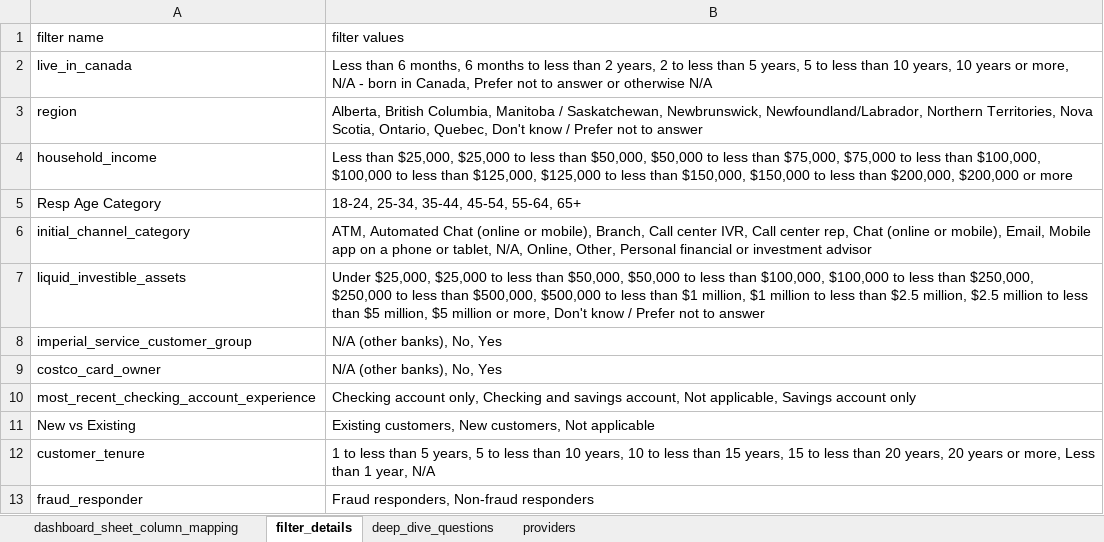
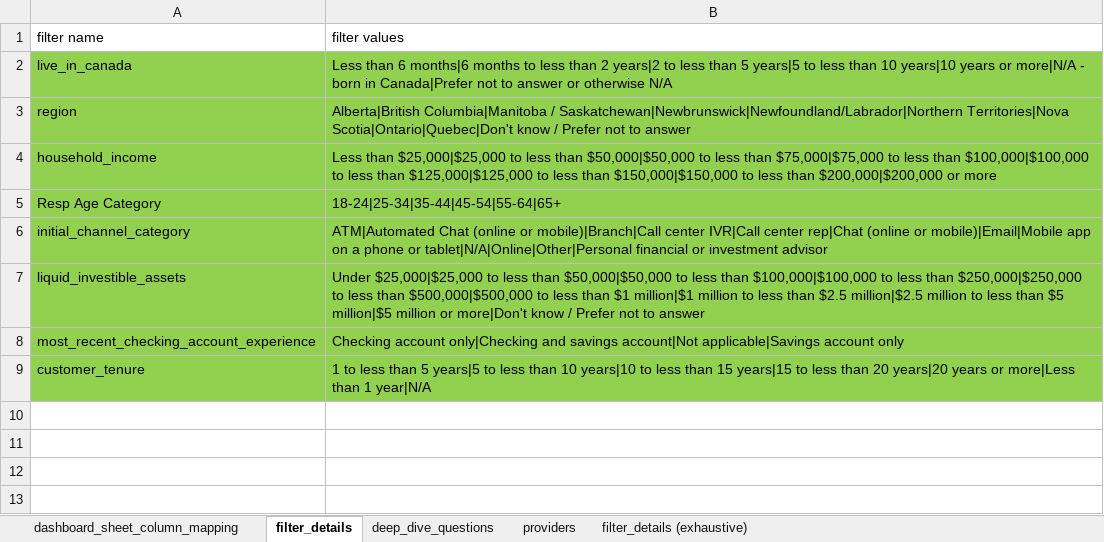
Before and after one commit to priya-dutta-01/Ep-DD-wideformat, an Excel workbook: mapping_file.xlsx, sheet filter_details, drawn as a sheet; values as stored, in another font and other column widths than the file's, no borders; removed rows and columns are numbered as before the commit, all else as after; the diff names each change by its address in the sheet, - before the commit and + after, or states it on an @@ line.

Commit message:
Refactor and enhance data processing scripts
- Removed obsolete README.md file.
- Added new script `alteryx_test_wf.py` to execute Alteryx workflows via command line.
- Updated `export_random_scenarios_rest.py` to improve filter handling and scenario generation logic, including:
  - Increased default max workers for parallel processing.
  - Enhanced value normalization and splitting functions.
  - Changed scenario generation to output in wide-exploded format.
- Introduced `extract_tableau_sheets.py` for extracting column names from Tableau sheets, with filtering capabilities.
- Created `join_tableau_alteryx_compare.py` to facilitate comparison between Tableau and Alteryx datasets, including detailed logging and error handling.
- Updated `mapping_file.xlsx` to reflect changes in column mappings and configurations.

```diff
--- a/mapping_file.xlsx (sheet filter_details)
+++ b/mapping_file.xlsx (sheet filter_details)
+sheet tab: filter_details (exhaustive)
-A2:B7 fill: none
+A2:B7 fill: #92D050
-B2 (filter values): …than 6 months, 6 months to less than 2 years, 2 to less than 5 years, 5 to less than 10 years, 10 years or more, N/A - born in Canada, Prefer not to…
+B2 (filter values): …than 6 months|6 months to less than 2 years|2 to less than 5 years|5 to less than 10 years|10 years or more|N/A - born in Canada|Prefer not to…
-B3 (filter values): Alberta, British Columbia, Manitoba / Saskatchewan, Newbrunswick, Newfoundland/Labrador, Northern Territories, Nova Scotia, Ontario, Quebec, Don't know /…
+B3 (filter values): Alberta|British Columbia|Manitoba / Saskatchewan|Newbrunswick|Newfoundland/Labrador|Northern Territories|Nova Scotia|Ontario|Quebec|Don't know /…
-B4 (filter values): Less than $25,000, $25,000 to less than $50,000, $50,000 to less than $75,000, $75,000 to less than $100,000, $100,000 to less than $125,000, $125,000 to less than $150,000, $150,000 to less than $200,000, $200,000 or more
+B4 (filter values): Less than $25,000|$25,000 to less than $50,000|$50,000 to less than $75,000|$75,000 to less than $100,000|$100,000 to less than $125,000|$125,000 to less than $150,000|$150,000 to less than $200,000|$200,000 or more
-B5 (filter values): 18-24, 25-34, 35-44, 45-54, 55-64, 65+
+B5 (filter values): 18-24|25-34|35-44|45-54|55-64|65+
-B6 (filter values): ATM, Automated Chat (online or mobile), Branch, Call center IVR, Call center rep, Chat (online or mobile), Email, Mobile app on a phone or tablet, N/A, Online, Other, Personal financial or…
+B6 (filter values): ATM|Automated Chat (online or mobile)|Branch|Call center IVR|Call center rep|Chat (online or mobile)|Email|Mobile app on a phone or tablet|N/A|Online|Other|Personal financial or…
-B7 (filter values): Under $25,000, $25,000 to less than $50,000, $50,000 to less than $100,000, $100,000 to less than $250,000, $250,000 to less than $500,000, $500,000 to less than $1 million, $1 million to less than $2.5 million, $2.5 million to less than $5 million, $5 million or more, Don't know /…
+B7 (filter values): Under $25,000|$25,000 to less than $50,000|$50,000 to less than $100,000|$100,000 to less than $250,000|$250,000 to less than $500,000|$500,000 to less than $1 million|$1 million to less than $2.5 million|$2.5 million to less than $5 million|$5 million or more|Don't know /…
-row 8: imperial_service_customer_group | N/A (other banks), No, Yes
-row 9: costco_card_owner | N/A (other banks), No, Yes
-A8:B8 fill: none
+A8:B8 fill: #92D050
-B8 (filter values): Checking account only, Checking and savings account, Not applicable, Savings account only
+B8 (filter values): Checking account only|Checking and savings account|Not applicable|Savings account only
-row 11: New vs Existing | Existing customers, New customers, Not applicable
-A9:B9 fill: none
+A9:B9 fill: #92D050
-B9 (filter values): …than 5 years, 5 to less than 10 years, 10 to less than 15 years, 15 to less than 20 years, 20 years or more, Less than 1 year, N/A
+B9 (filter values): …than 5 years|5 to less than 10 years|10 to less than 15 years|15 to less than 20 years|20 years or more|Less than 1 year|N/A
-row 13: fraud_responder | Fraud responders, Non-fraud responders
```
Also changed, not shown: sheet dashboard_sheet_column_mapping, hidden cells, 7 other files.
